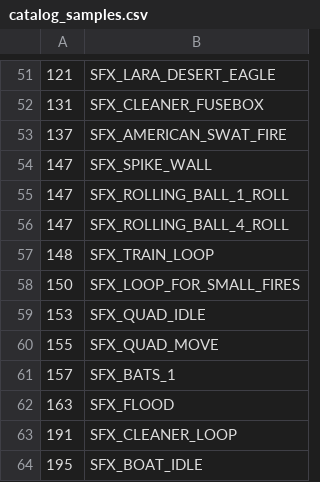
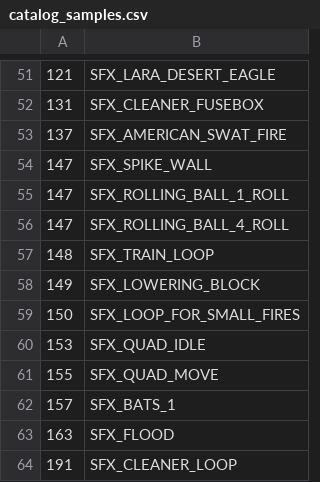
Before and after one commit to LostArtefacts/TRX, a CSV file: data/tr3/ship/cfg/catalog_samples.csv, drawn as a sheet; only a part is shown, gaps mark what is left out; the shorter side is filled out with more unchanged rows.

```diff
--- a/data/tr3/ship/cfg/catalog_samples.csv
+++ b/data/tr3/ship/cfg/catalog_samples.csv
@@ -57,2 +57,3 @@
 148, SFX_TRAIN_LOOP
+149, SFX_LOWERING_BLOCK
 150, SFX_LOOP_FOR_SMALL_FIRES
```
Also changed, not shown: data/tr3/ship/cfg/catalog_item_actions.csv, 4 other files.
